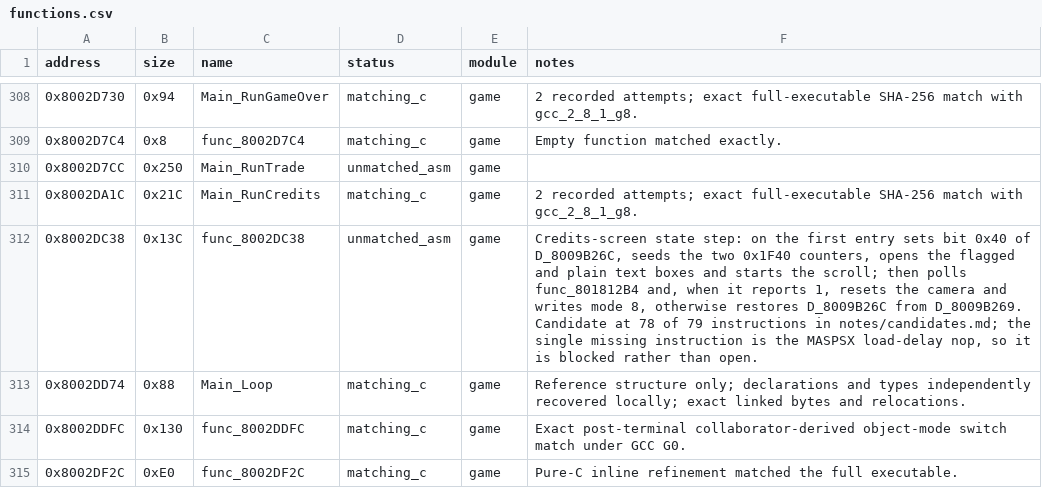
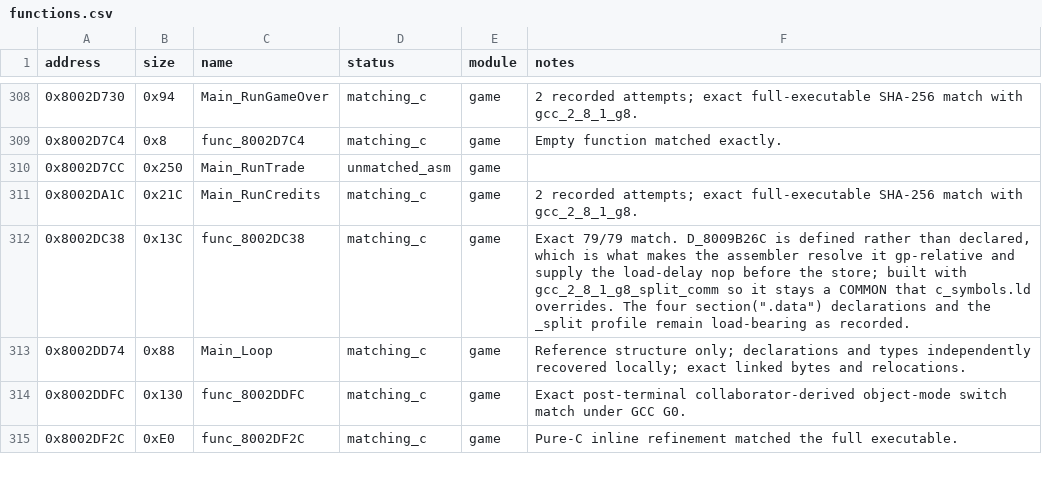
Before and after one commit to Unchiga/memories-decomp, a CSV file: config/slus_01411/functions.csv, drawn as a sheet; only a part is shown, gaps mark what is left out.

```diff
--- a/config/slus_01411/functions.csv
+++ b/config/slus_01411/functions.csv
@@ -311,3 +311,3 @@ address,size,name,status,module,notes
 0x8002DA1C,0x21C,Main_RunCredits,matching_c,game,2 recorded attempts; exact full-executable SHA-256 match with gcc_2_8_1_g8.
-0x8002DC38,0x13C,func_8002DC38,unmatched_asm,game,"Credits-screen state step: on the first entry sets bit 0x40 of D_8009B26C, seeds the two 0x1F40 counters, opens the flagged and plain text boxes and starts the scroll; then polls func_801812B4 and, when it reports 1, resets the camera and writes mode 8, otherwise restores D_8009B26C from D_8009B269. Candidate at 78 of 79 instructions in notes/candidates.md; the single missing instruction is the MASPSX load-delay nop, so it is blocked rather than open."
+0x8002DC38,0x13C,func_8002DC38,matching_c,game,"Exact 79/79 match. D_8009B26C is defined rather than declared, which is what makes the assembler resolve it gp-relative and supply the load-delay nop before the store; built with gcc_2_8_1_g8_split_comm so it stays a COMMON that c_symbols.ld overrides. The four section("".data"") declarations and the _split profile remain load-bearing as recorded."
 0x8002DD74,0x88,Main_Loop,matching_c,game,Reference structure only; declarations and types independently recovered locally; exact linked bytes and relocations.
```
Also changed, not shown: config/slus_01411/external_attempts.csv, 3 other files.
